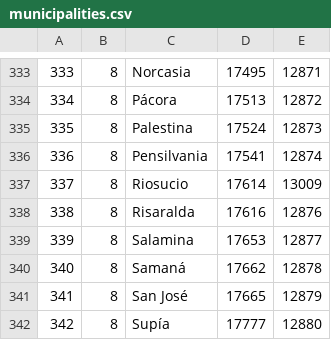
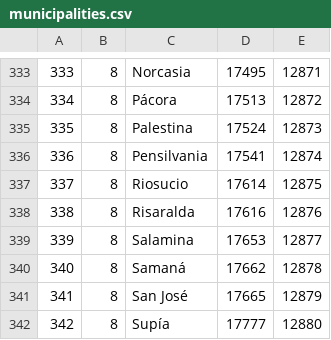
Before and after one commit to Darklegion92/apidian2.0, a CSV file: public/csv/municipalities.csv, drawn as a sheet; only a part is shown, gaps mark what is left out.

```diff
--- a/public/csv/municipalities.csv
+++ b/public/csv/municipalities.csv
@@ -336,3 +336,3 @@
 336	8	Pensilvania	17541	12874
-337	8	Riosucio	17614	13009
+337	8	Riosucio	17614	12875
 338	8	Risaralda	17616	12876
```
Also changed, not shown: 3 other files.
